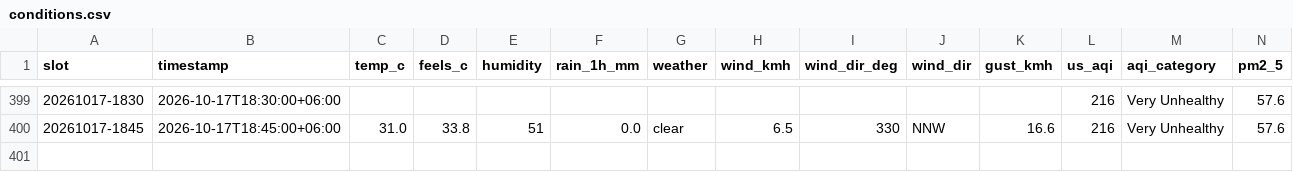
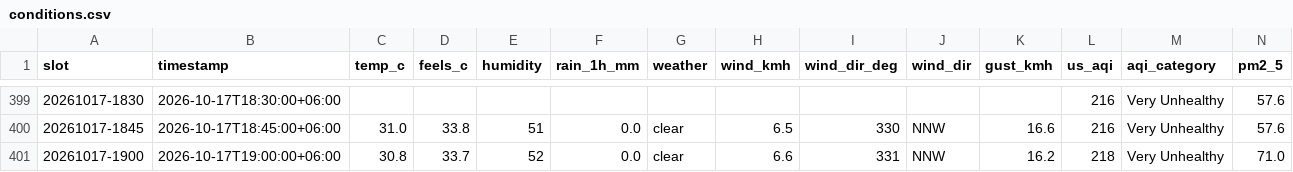
Before and after one commit to wiki-ruhan/Dhaka-Jam-70, a CSV file: data/conditions.csv, drawn as a sheet; only a part is shown, gaps mark what is left out; rows hold the shown columns only; the diff names each change by its address in the sheet, - before the commit and + after, or states it on an @@ line.

```diff
--- a/data/conditions.csv
+++ b/data/conditions.csv
+row 401: 20261017-1900 | 2026-10-17T19:00:00+06:00 | 30.8 | 33.7 | 52 | 0.0 | clear | 6.6 | 331 | NNW | 16.2 | 218 | Very Unhealthy | 71.0
```
Also changed, not shown: data/daily/ranking/2026-10-17_ranking.csv, data/daily_summary.csv, 15 other files.
